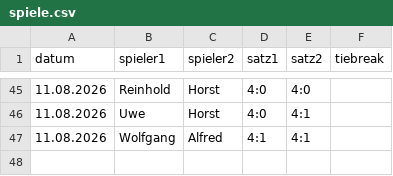
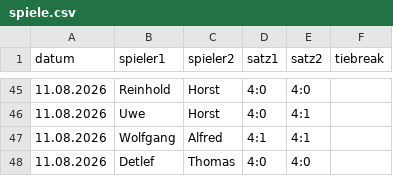
Before and after one commit to TCSuemmern/Vereinsliga, a CSV file: spiele.csv, drawn as a sheet; only a part is shown, gaps mark what is left out.

Commit message:
Aktualisieren von spiele.csv

```diff
--- a/spiele.csv
+++ b/spiele.csv
@@ -47 +47,2 @@ datum,spieler1,spieler2,satz1,satz2,tiebreak
 11.08.2026,Wolfgang,Alfred,4:1,4:1,
+11.08.2026,Detlef,Thomas,4:0,4:0,
```
